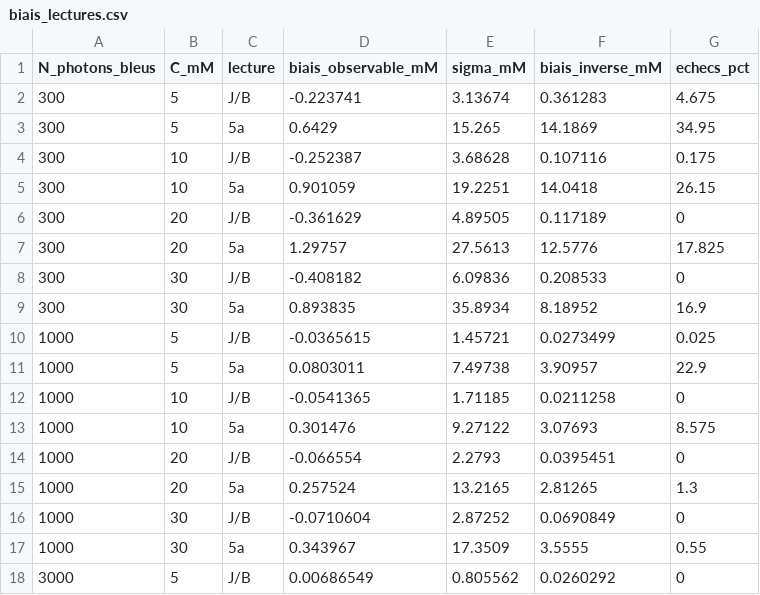
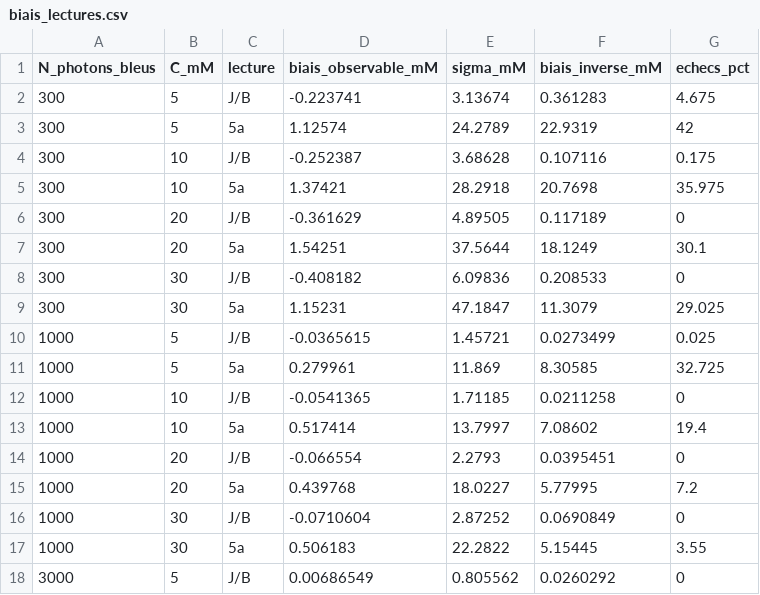
Before and after one commit to EliasOuelletOviedo/Stage_summer-2024, a CSV file: Simulateurs/real-time_Kalman/sorties/biais_lectures.csv, drawn as a sheet; only a part is shown; the diff covers the shown part only.

```diff
--- a/Simulateurs/real-time_Kalman/sorties/biais_lectures.csv
+++ b/Simulateurs/real-time_Kalman/sorties/biais_lectures.csv
@@ -2,17 +2,17 @@ N_photons_bleus,C_mM,lecture,biais_observable_mM,sigma_mM,biais_inverse_mM,echec
 300,5,J/B,-0.223741,3.13674,0.361283,4.675
-300,5,5a,0.6429,15.265,14.1869,34.95
+300,5,5a,1.12574,24.2789,22.9319,42
 300,10,J/B,-0.252387,3.68628,0.107116,0.175
-300,10,5a,0.901059,19.2251,14.0418,26.15
+300,10,5a,1.37421,28.2918,20.7698,35.975
 300,20,J/B,-0.361629,4.89505,0.117189,0
-300,20,5a,1.29757,27.5613,12.5776,17.825
+300,20,5a,1.54251,37.5644,18.1249,30.1
 300,30,J/B,-0.408182,6.09836,0.208533,0
-300,30,5a,0.893835,35.8934,8.18952,16.9
+300,30,5a,1.15231,47.1847,11.3079,29.025
 1000,5,J/B,-0.0365615,1.45721,0.0273499,0.025
-1000,5,5a,0.0803011,7.49738,3.90957,22.9
+1000,5,5a,0.279961,11.869,8.30585,32.725
 1000,10,J/B,-0.0541365,1.71185,0.0211258,0
-1000,10,5a,0.301476,9.27122,3.07693,8.575
+1000,10,5a,0.517414,13.7997,7.08602,19.4
 1000,20,J/B,-0.066554,2.2793,0.0395451,0
-1000,20,5a,0.257524,13.2165,2.81265,1.3
+1000,20,5a,0.439768,18.0227,5.77995,7.2
 1000,30,J/B,-0.0710604,2.87252,0.0690849,0
-1000,30,5a,0.343967,17.3509,3.5555,0.55
+1000,30,5a,0.506183,22.2822,5.15445,3.55
 3000,5,J/B,0.00686549,0.805562,0.0260292,0
```
Also changed, not shown: 16 edited cells elsewhere in this file, Simulateurs/real-time_Kalman/sorties/amplitudes.csv, Simulateurs/real-time_Kalman/sorties/coherence.csv, 22 other files.
